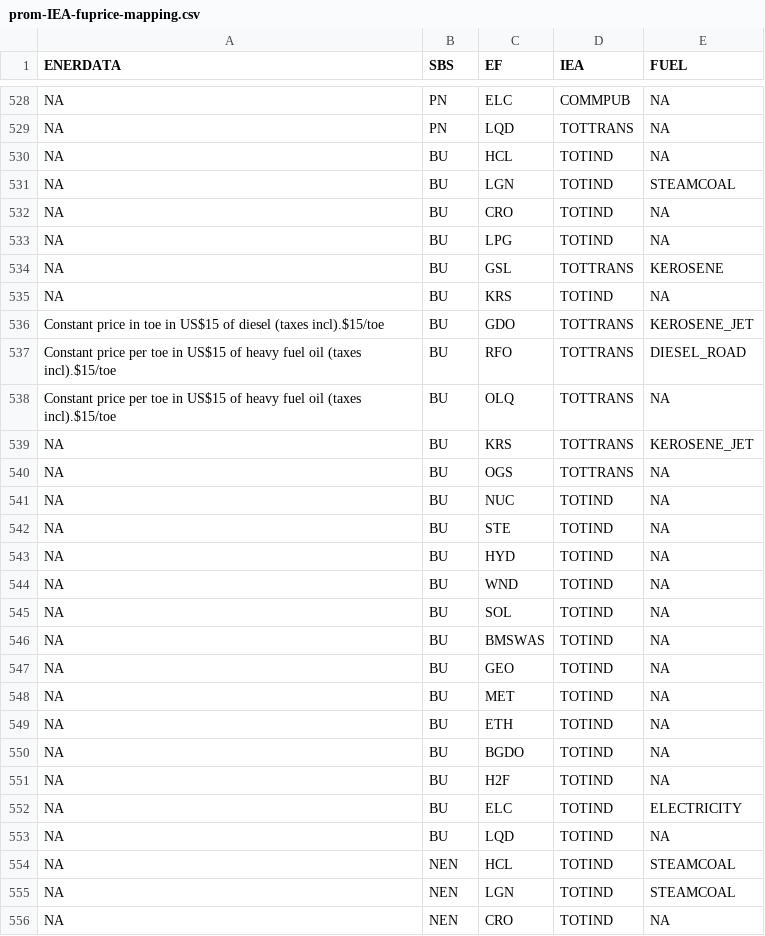
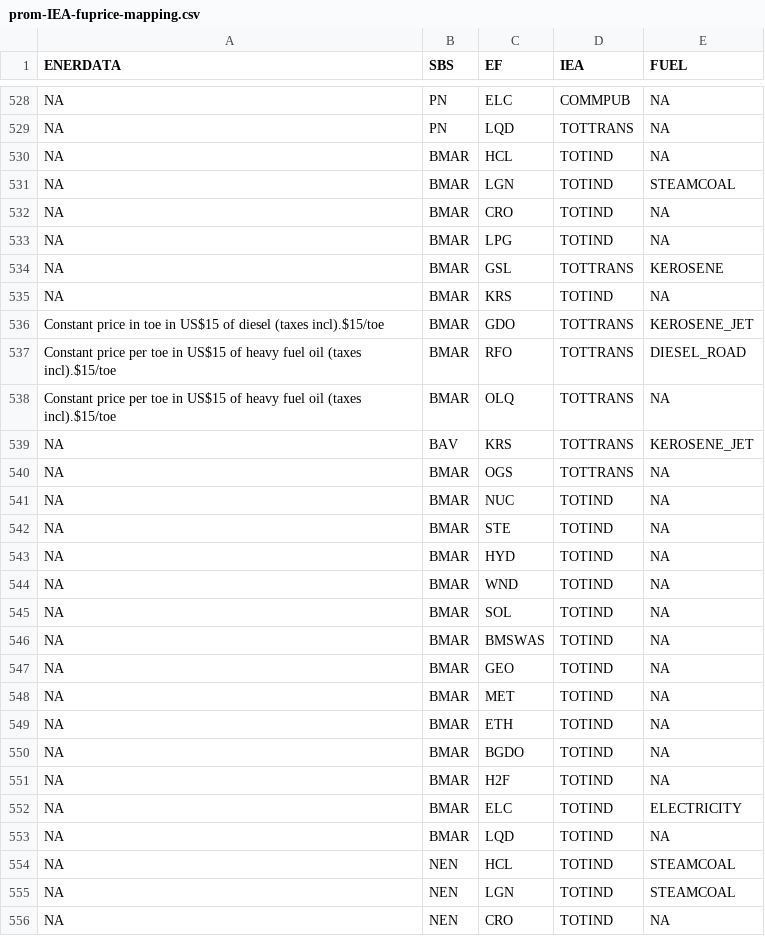
Before and after one commit to e3modelling/mrprom, a CSV file: inst/extdata/sectoral/prom-IEA-fuprice-mapping.csv, drawn as a sheet; only a part is shown, gaps mark what is left out; the diff covers the shown part only.

Commit message:
Update version to 1.28.4 and modify DSBS codes for BAV and BMAR in multiple CSV files

```diff
--- a/inst/extdata/sectoral/prom-IEA-fuprice-mapping.csv
+++ b/inst/extdata/sectoral/prom-IEA-fuprice-mapping.csv
@@ -529,26 +529,26 @@ NA,PN,ELC,COMMPUB,NA
 NA,PN,LQD,TOTTRANS,NA
-NA,BU,HCL,TOTIND,NA
-NA,BU,LGN,TOTIND,STEAMCOAL
-NA,BU,CRO,TOTIND,NA
-NA,BU,LPG,TOTIND,NA
-NA,BU,GSL,TOTTRANS,KEROSENE
-NA,BU,KRS,TOTIND,NA
-Constant price in toe in US$15 of diesel (taxes incl).$15/toe,BU,GDO,TOTTRANS,KEROSENE_JET
-Constant price per toe in US$15 of heavy fuel oil (taxes incl).$15/toe,BU,RFO,TOTTRANS,DIESEL_ROAD
-Constant price per toe in US$15 of heavy fuel oil (taxes incl).$15/toe,BU,OLQ,TOTTRANS,NA
-NA,BU,KRS,TOTTRANS,KEROSENE_JET
-NA,BU,OGS,TOTTRANS,NA
-NA,BU,NUC,TOTIND,NA
-NA,BU,STE,TOTIND,NA
-NA,BU,HYD,TOTIND,NA
-NA,BU,WND,TOTIND,NA
-NA,BU,SOL,TOTIND,NA
-NA,BU,BMSWAS,TOTIND,NA
-NA,BU,GEO,TOTIND,NA
-NA,BU,MET,TOTIND,NA
-NA,BU,ETH,TOTIND,NA
-NA,BU,BGDO,TOTIND,NA
-NA,BU,H2F,TOTIND,NA
-NA,BU,ELC,TOTIND,ELECTRICITY
-NA,BU,LQD,TOTIND,NA
+NA,BMAR,HCL,TOTIND,NA
+NA,BMAR,LGN,TOTIND,STEAMCOAL
+NA,BMAR,CRO,TOTIND,NA
+NA,BMAR,LPG,TOTIND,NA
+NA,BMAR,GSL,TOTTRANS,KEROSENE
+NA,BMAR,KRS,TOTIND,NA
+Constant price in toe in US$15 of diesel (taxes incl).$15/toe,BMAR,GDO,TOTTRANS,KEROSENE_JET
+Constant price per toe in US$15 of heavy fuel oil (taxes incl).$15/toe,BMAR,RFO,TOTTRANS,DIESEL_ROAD
+Constant price per toe in US$15 of heavy fuel oil (taxes incl).$15/toe,BMAR,OLQ,TOTTRANS,NA
+NA,BAV,KRS,TOTTRANS,KEROSENE_JET
+NA,BMAR,OGS,TOTTRANS,NA
+NA,BMAR,NUC,TOTIND,NA
+NA,BMAR,STE,TOTIND,NA
+NA,BMAR,HYD,TOTIND,NA
+NA,BMAR,WND,TOTIND,NA
+NA,BMAR,SOL,TOTIND,NA
+NA,BMAR,BMSWAS,TOTIND,NA
+NA,BMAR,GEO,TOTIND,NA
+NA,BMAR,MET,TOTIND,NA
+NA,BMAR,ETH,TOTIND,NA
+NA,BMAR,BGDO,TOTIND,NA
+NA,BMAR,H2F,TOTIND,NA
+NA,BMAR,ELC,TOTIND,ELECTRICITY
+NA,BMAR,LQD,TOTIND,NA
 NA,NEN,HCL,TOTIND,STEAMCOAL
```
Also changed, not shown: 1 edited cell elsewhere in this file, inst/extdata/blabla_export/DSBS.csv, inst/extdata/blabla_export/SECTTECH.csv, 6 other files.
